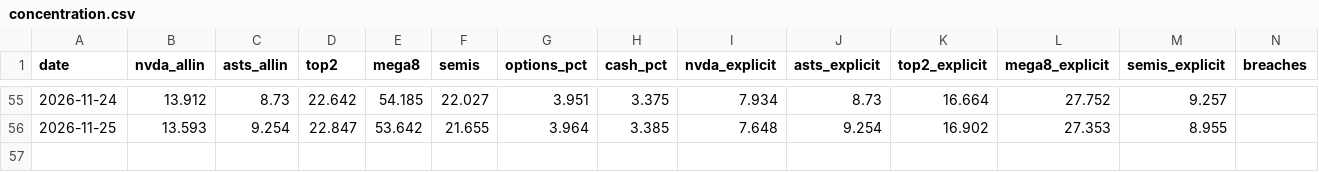
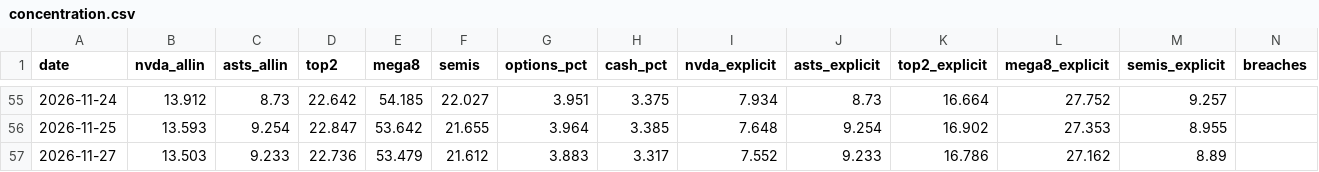
Before and after one commit to dmartindem/portfolio-automation, a CSV file: data/concentration.csv, drawn as a sheet; only a part is shown, gaps mark what is left out; the diff names each change by its address in the sheet, - before the commit and + after, or states it on an @@ line.

```diff
--- a/data/concentration.csv
+++ b/data/concentration.csv
+row 57: 2026-11-27 | 13.503 | 9.233 | 22.736 | 53.479 | 21.612 | 3.883 | 3.317 | 7.552 | 9.233 | 16.786 | 27.162 | 8.89
```
Also changed, not shown: data/movers.csv, data/prices.csv, 1 other file.
